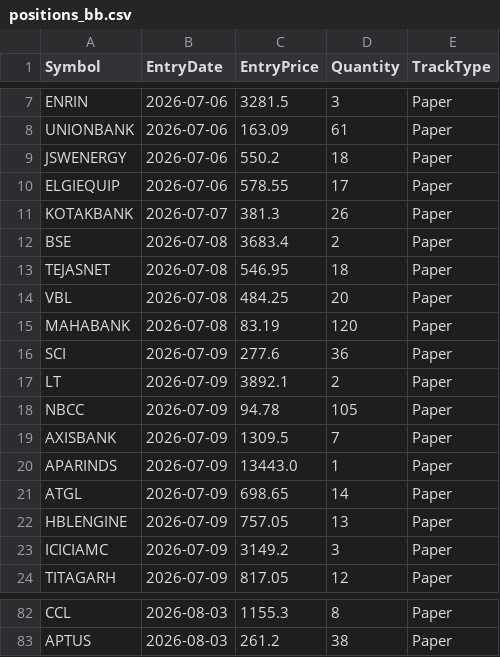
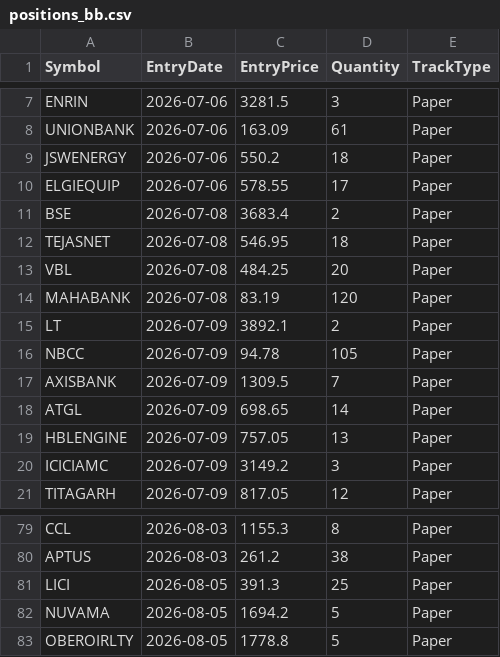
Before and after one commit to finnyrajmann/nse-bb-system, a CSV file: data/positions_bb.csv, drawn as a sheet; only a part is shown, gaps mark what is left out.

Commit message:
Auto-update — 2026-08-05

```diff
--- a/data/positions_bb.csv
+++ b/data/positions_bb.csv
@@ -10,3 +10,2 @@ JSWENERGY,2026-07-06,550.2,18,Paper
 ELGIEQUIP,2026-07-06,578.55,17,Paper
-KOTAKBANK,2026-07-07,381.3,26,Paper
 BSE,2026-07-08,3683.4,2,Paper
@@ -15,3 +14,2 @@ VBL,2026-07-08,484.25,20,Paper
 MAHABANK,2026-07-08,83.19,120,Paper
-SCI,2026-07-09,277.6,36,Paper
 LT,2026-07-09,3892.1,2,Paper
@@ -19,3 +17,2 @@ NBCC,2026-07-09,94.78,105,Paper
 AXISBANK,2026-07-09,1309.5,7,Paper
-APARINDS,2026-07-09,13443.0,1,Paper
 ATGL,2026-07-09,698.65,14,Paper
@@ -83 +80,4 @@ CCL,2026-08-03,1155.3,8,Paper
 APTUS,2026-08-03,261.2,38,Paper
+LICI,2026-08-05,391.3,25,Paper
+NUVAMA,2026-08-05,1694.2,5,Paper
+OBEROIRLTY,2026-08-05,1778.8,5,Paper
```
